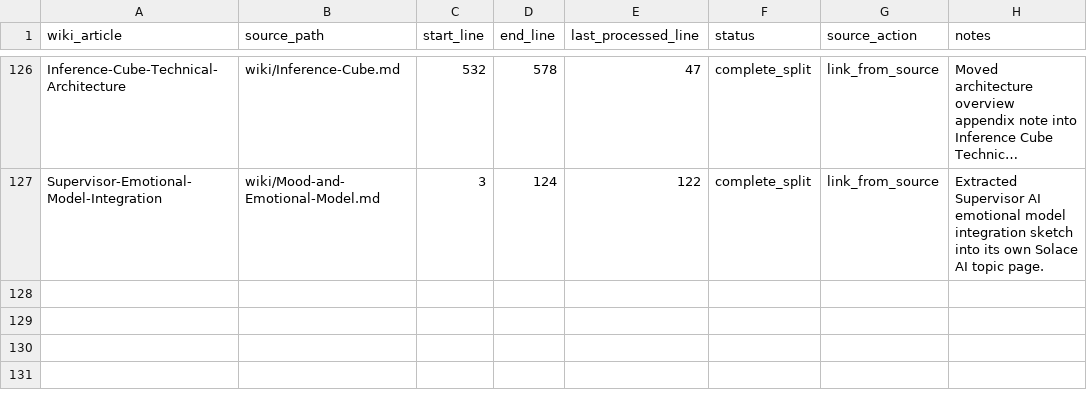
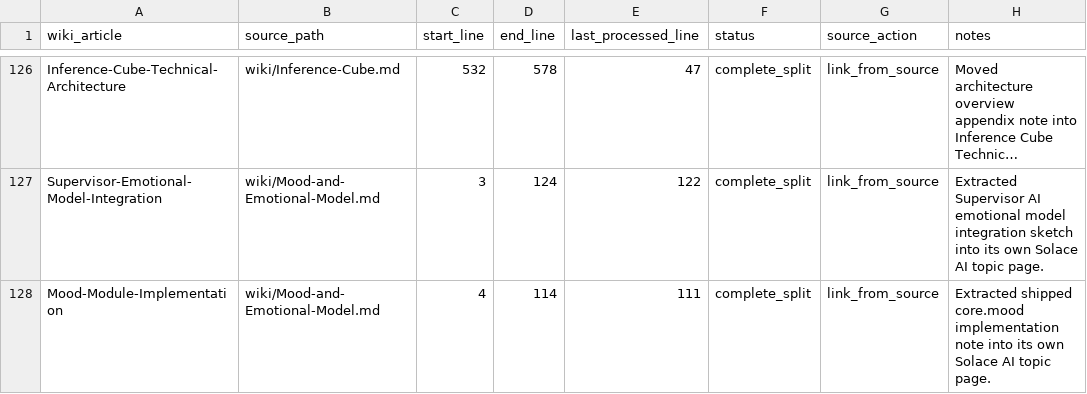
Before and after one commit to SolaceHarmony/SolaceCore, a CSV file: wiki/curation-tracker.csv, drawn as a sheet; only a part is shown, gaps mark what is left out; long unchanged cells end in …; the diff names each change by its address in the sheet, - before the commit and + after, or states it on an @@ line.

```diff
--- a/wiki/curation-tracker.csv
+++ b/wiki/curation-tracker.csv
+row 128: Mood-Module-Implementation | wiki/Mood-and-Emotional-Model.md | 4 | 114 | 111 | complete_split | link_from_source | Extracted shipped core.mood implementation note into its own Solace AI topic page.
```
Also changed, not shown: wiki/crosslink-tracker.csv, 3 other files.
